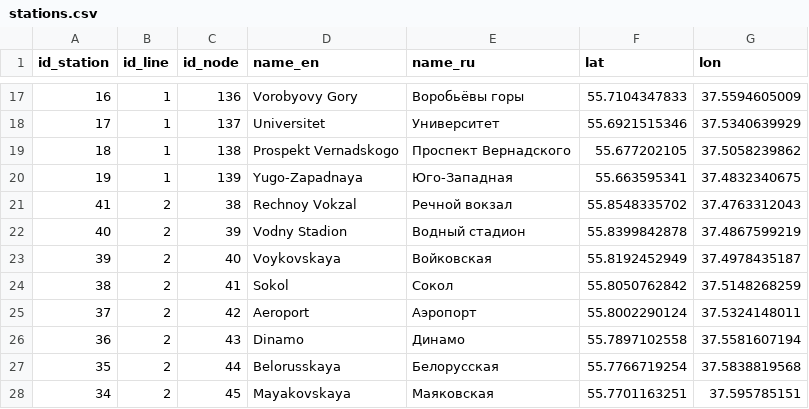
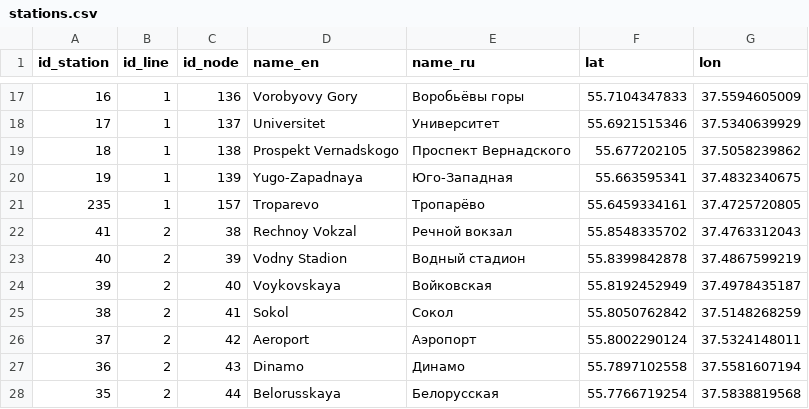
Before and after one commit to nextgis/metro4all, a CSV file: data/msk/stations.csv, drawn as a sheet; only a part is shown, gaps mark what is left out; the shorter side is filled out with more unchanged rows; the diff names each change by its address in the sheet, - before the commit and + after, or states it on an @@ line.

```diff
--- a/data/msk/stations.csv
+++ b/data/msk/stations.csv
+row 21: 235 | 1 | 157 | Troparevo | Тропарёво | 55.6459334161 | 37.4725720805
```
Also changed, not shown: data/msk/portals.csv.
